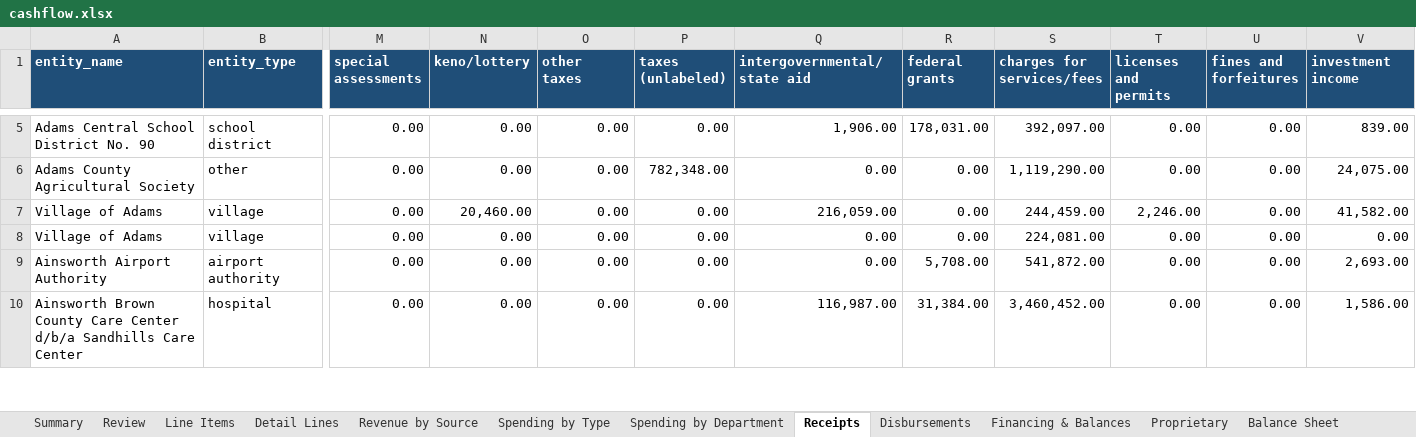
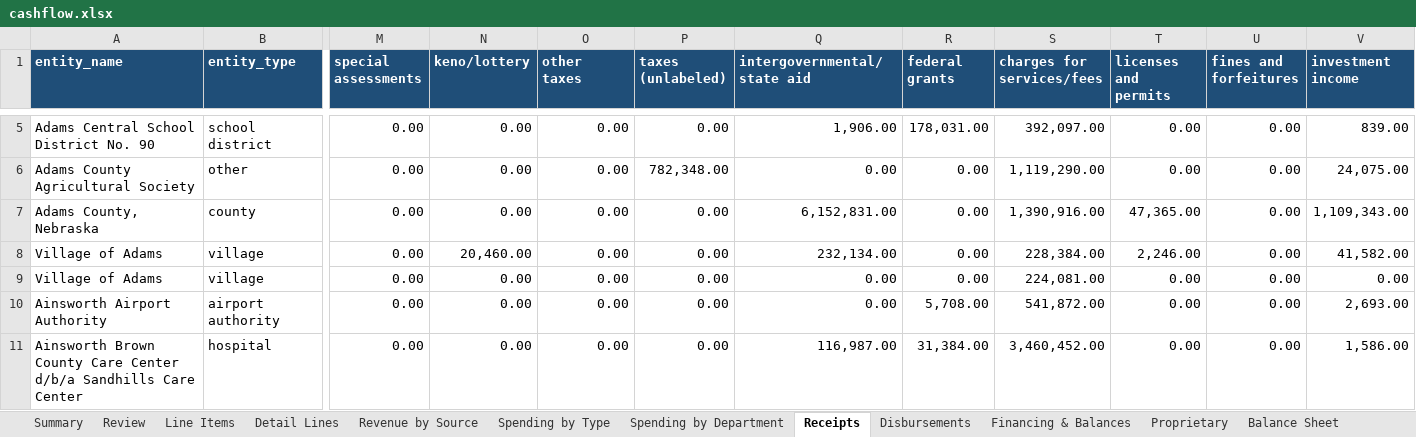
Before and after one commit to trltrl12/Nebraska-Audit, an Excel workbook: output/cashflow.xlsx, sheet Receipts, drawn as a sheet; only a part is shown, gaps mark what is left out; values as stored, in another font and other column widths than the file's, no borders; addresses are those after the commit; rows hold the shown columns only; the diff covers the shown part only; the diff names each change by its address in the sheet, - before the commit and + after, or states it on an @@ line.

```diff
--- a/output/cashflow.xlsx (sheet Receipts)
+++ b/output/cashflow.xlsx (sheet Receipts)
+row 7: Adams County, Nebraska | county | 0.00 | 0.00 | 0.00 | 0.00 | 6,152,831.00 | 0.00 | 1,390,916.00 | 47,365.00 | 0.00 | 1,109,343.00
-Q8 (intergovernmental/state aid): 216,059.00
+Q8 (intergovernmental/state aid): 232,134.00
-S8 (charges for services/fees): 244,459.00
+S8 (charges for services/fees): 228,384.00
```
Also changed, not shown: 11 added rows elsewhere in this sheet, sheet Detail Lines, sheet Line Items, sheet Balance Sheet, sheet Spending by Department, sheet Financing & Balances, sheet Disbursements, 6 more sheets, 21 other files.
